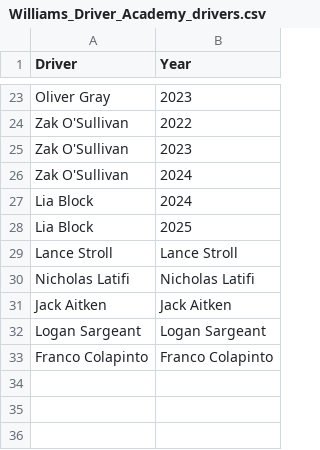
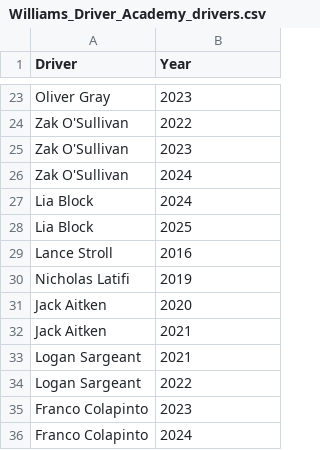
Before and after one commit to jakmate/formula-ascent, a CSV file: backend/data/academies/Williams_Driver_Academy_drivers.csv, drawn as a sheet; only a part is shown, gaps mark what is left out.

```diff
--- a/backend/data/academies/Williams_Driver_Academy_drivers.csv
+++ b/backend/data/academies/Williams_Driver_Academy_drivers.csv
@@ -28,6 +28,9 @@ Lia Block,2024
 Lia Block,2025
-Lance Stroll,Lance Stroll
-Nicholas Latifi,Nicholas Latifi
-Jack Aitken,Jack Aitken
-Logan Sargeant,Logan Sargeant
-Franco Colapinto,Franco Colapinto
+Lance Stroll,2016
+Nicholas Latifi,2019
+Jack Aitken,2020
+Jack Aitken,2021
+Logan Sargeant,2021
+Logan Sargeant,2022
+Franco Colapinto,2023
+Franco Colapinto,2024
```
Also changed, not shown: backend/data/academies/Alpine_Academy_drivers.csv, backend/data/academies/Ferrari_Driver_Academy_drivers.csv, 6 other files.
